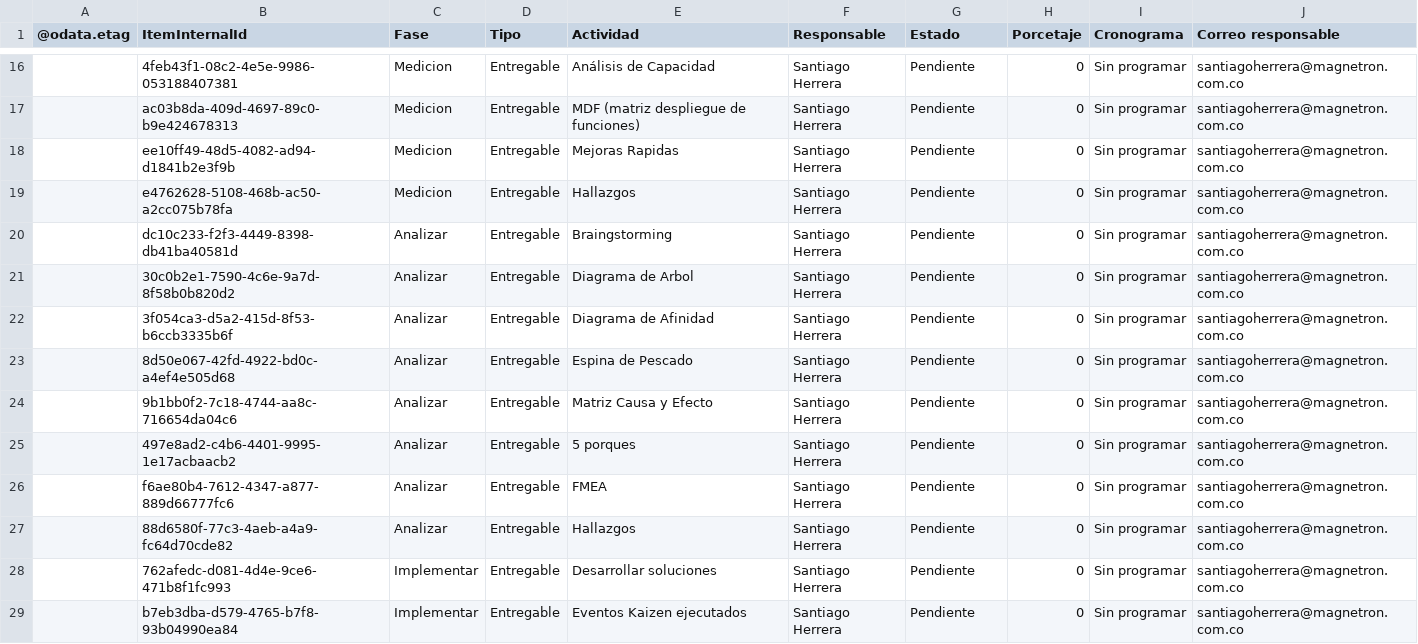
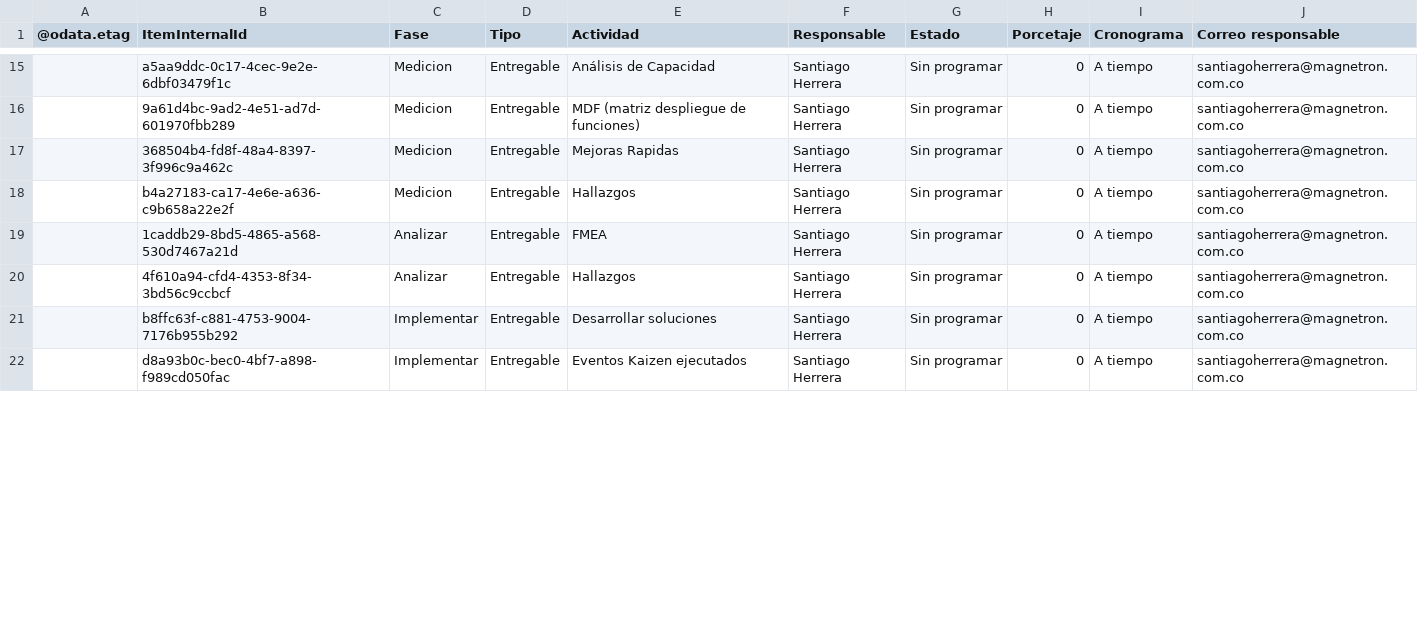
Before and after one commit to Santiagoherrella/ReduccioncostosPM, a CSV file: Actividades.csv, drawn as a sheet; only a part is shown, gaps mark what is left out; removed rows and columns are numbered as before the commit, all else as after; the diff covers the shown part only; the diff names each change by its address in the sheet, - before the commit and + after, or states it on an @@ line.

```diff
--- a/Actividades.csv
+++ b/Actividades.csv
-B15 (ItemInternalId): 4feb43f1-08c2-4e5e-9986-053188407381
+B15 (ItemInternalId): a5aa9ddc-0c17-4cec-9e2e-6dbf03479f1c
-G15:G18 (Estado): Pendiente
+G15:G18 (Estado): Sin programar
-I15:I18 (Cronograma): Sin programar
+I15:I18 (Cronograma): A tiempo
-B16 (ItemInternalId): ac03b8da-409d-4697-89c0-b9e424678313
+B16 (ItemInternalId): 9a61d4bc-9ad2-4e51-ad7d-601970fbb289
-B17 (ItemInternalId): ee10ff49-48d5-4082-ad94-d1841b2e3f9b
+B17 (ItemInternalId): 368504b4-fd8f-48a4-8397-3f996c9a462c
-B18 (ItemInternalId): e4762628-5108-468b-ac50-a2cc075b78fa
+B18 (ItemInternalId): b4a27183-ca17-4e6e-a636-c9b658a22e2f
-row 20:  | dc10c233-f2f3-4449-8398-db41ba40581d | Analizar | Entregable | Braingstorming | Santiago Herrera | Pendiente | 0 | Sin programar | santiagoherrera@magnetron.com.co
-row 21:  | 30c0b2e1-7590-4c6e-9a7d-8f58b0b820d2 | Analizar | Entregable | Diagrama de Arbol | Santiago Herrera | Pendiente | 0 | Sin programar | santiagoherrera@magnetron.com.co
-row 22:  | 3f054ca3-d5a2-415d-8f53-b6ccb3335b6f | Analizar | Entregable | Diagrama de Afinidad | Santiago Herrera | Pendiente | 0 | Sin programar | santiagoherrera@magnetron.com.co
-row 23:  | 8d50e067-42fd-4922-bd0c-a4ef4e505d68 | Analizar | Entregable | Espina de Pescado | Santiago Herrera | Pendiente | 0 | Sin programar | santiagoherrera@magnetron.com.co
-row 24:  | 9b1bb0f2-7c18-4744-aa8c-716654da04c6 | Analizar | Entregable | Matriz Causa y Efecto | Santiago Herrera | Pendiente | 0 | Sin programar | santiagoherrera@magnetron.com.co
-row 25:  | 497e8ad2-c4b6-4401-9995-1e17acbaacb2 | Analizar | Entregable | 5 porques | Santiago Herrera | Pendiente | 0 | Sin programar | santiagoherrera@magnetron.com.co
-B19 (ItemInternalId): f6ae80b4-7612-4347-a877-889d66777fc6
+B19 (ItemInternalId): 1caddb29-8bd5-4865-a568-530d7467a21d
-G19:G22 (Estado): Pendiente
+G19:G22 (Estado): Sin programar
-I19:I22 (Cronograma): Sin programar
+I19:I22 (Cronograma): A tiempo
-B20 (ItemInternalId): 88d6580f-77c3-4aeb-a4a9-fc64d70cde82
+B20 (ItemInternalId): 4f610a94-cfd4-4353-8f34-3bd56c9ccbcf
-B21 (ItemInternalId): 762afedc-d081-4d4e-9ce6-471b8f1fc993
+B21 (ItemInternalId): b8ffc63f-c881-4753-9004-7176b955b292
-B22 (ItemInternalId): b7eb3dba-d579-4765-b7f8-93b04990ea84
+B22 (ItemInternalId): d8a93b0c-bec0-4bf7-a898-f989cd050fac
```
Also changed, not shown: 2 removed rows and 79 edited cells elsewhere in this file, 3 other files.
